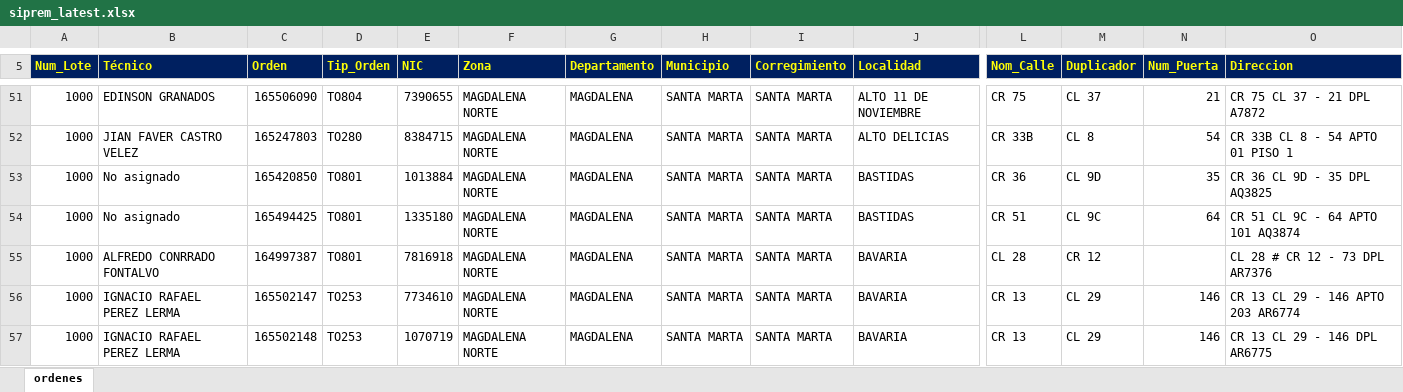
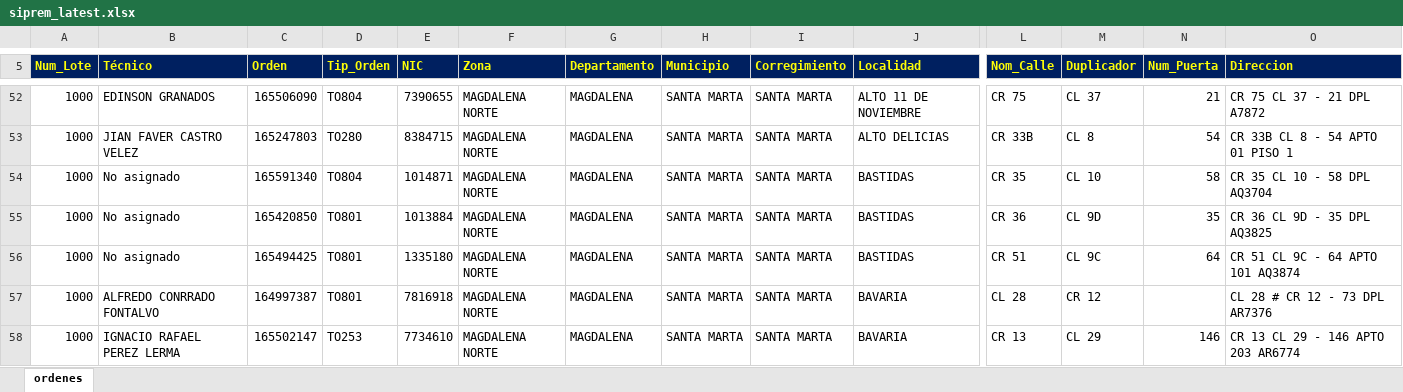
Before and after one commit to vikano27-debug/Dashboard_ING_VOA, an Excel workbook: siprem_latest.xlsx, sheet ordenes, drawn as a sheet; only a part is shown, gaps mark what is left out; the shorter side is filled out with more unchanged rows; values as stored, in another font and other column widths than the file's, no borders; rows hold the shown columns only; the diff covers the shown part only; the diff names each change by its address in the sheet, - before the commit and + after, or states it on an @@ line.

```diff
--- a/siprem_latest.xlsx (sheet ordenes)
+++ b/siprem_latest.xlsx (sheet ordenes)
+row 54: 1000 | No asignado | 165591340 | TO804 | 1014871 | MAGDALENA NORTE | MAGDALENA | SANTA MARTA | SANTA MARTA | BASTIDAS | CR 35 | CL 10 | 58 | CR 35 CL 10 - 58 DPL AQ3704
```
Also changed, not shown: 7 added rows, 10 removed rows and 22 edited cells elsewhere in this sheet.
